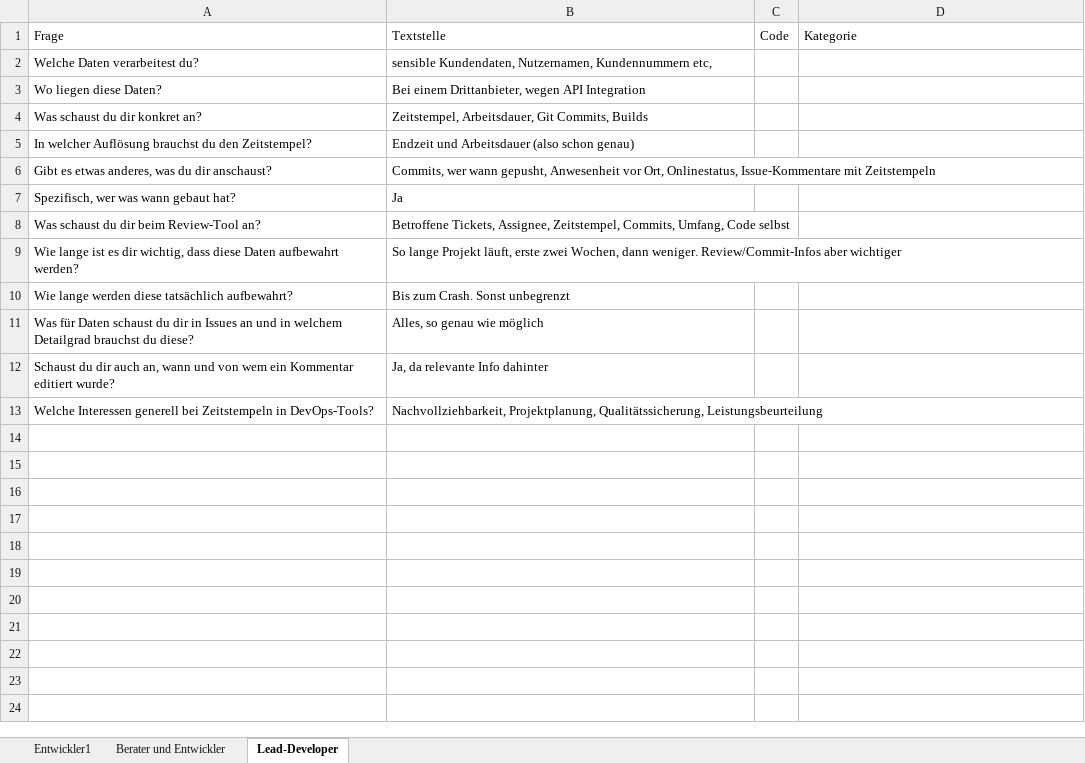
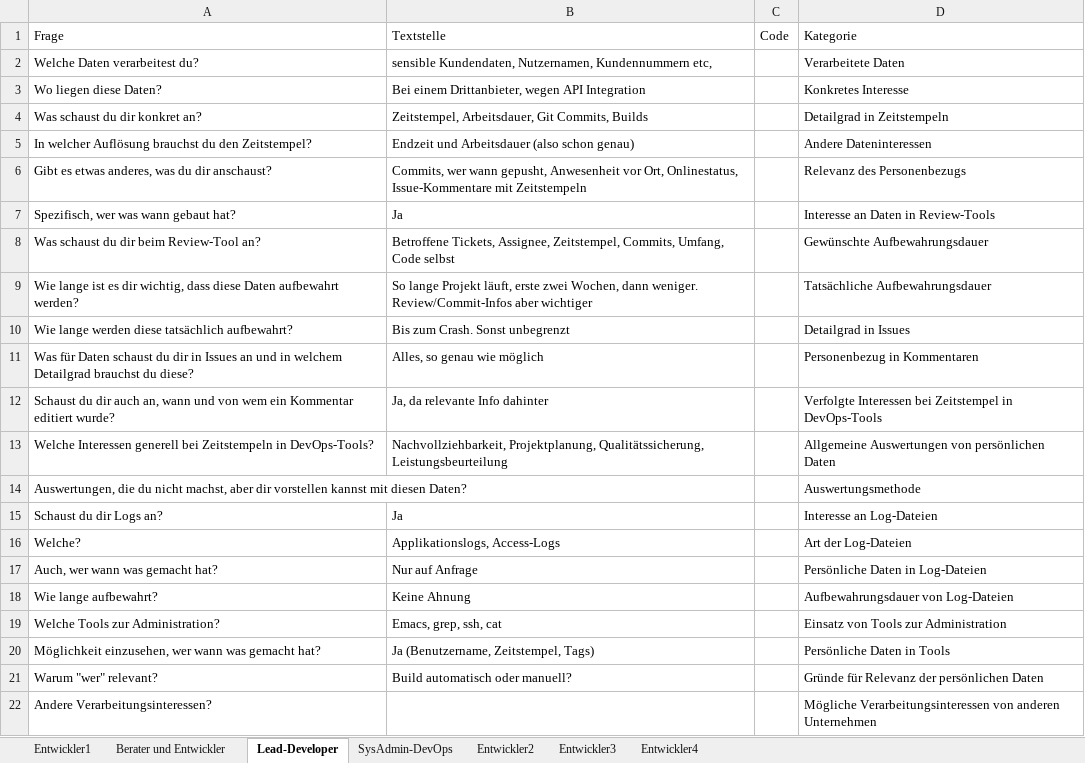
Before and after one commit to SamAkc/BachelorThesis, an Excel workbook: interviews/Tables.xlsx, sheet Lead-Developer, drawn as a sheet; values as stored, in another font and other column widths than the file's, no borders; table styles not drawn; the diff names each change by its address in the sheet, - before the commit and + after, or states it on an @@ line.

```diff
--- a/interviews/Tables.xlsx (sheet Lead-Developer)
+++ b/interviews/Tables.xlsx (sheet Lead-Developer)
+sheet tab: SysAdmin-DevOps
+sheet tab: Entwickler2
+sheet tab: Entwickler3
+sheet tab: Entwickler4
-D2: (empty)
+D2: Verarbeitete Daten
-D3: (empty)
+D3: Konkretes Interesse
-D4: (empty)
+D4: Detailgrad in Zeitstempeln
-D5: (empty)
+D5: Andere Dateninteressen
-D6: (empty)
+D6: Relevanz des Personenbezugs
-D7: (empty)
+D7: Interesse an Daten in Review-Tools
-D8: (empty)
+D8: Gewünschte Aufbewahrungsdauer
-D9: (empty)
+D9: Tatsächliche Aufbewahrungsdauer
-D10: (empty)
+D10: Detailgrad in Issues
-D11: (empty)
+D11: Personenbezug in Kommentaren
-D12: (empty)
+D12: Verfolgte Interessen bei Zeitstempel in DevOps-Tools
-D13: (empty)
+D13: Allgemeine Auswertungen von persönlichen Daten
+row 14: Auswertungen, die du nicht machst, aber dir vorstellen kannst mit diesen Daten? |  |  | Auswertungsmethode
+row 15: Schaust du dir Logs an? | Ja |  | Interesse an Log-Dateien
+row 16: Welche? | Applikationslogs, Access-Logs |  | Art der Log-Dateien
+row 17: Auch, wer wann was gemacht hat? | Nur auf Anfrage |  | Persönliche Daten in Log-Dateien
+row 18: Wie lange aufbewahrt? | Keine Ahnung |  | Aufbewahrungsdauer von Log-Dateien
+row 19: Welche Tools zur Administration? | Emacs, grep, ssh, cat |  | Einsatz von Tools zur Administration
+row 20: Möglichkeit einzusehen, wer wann was gemacht hat? | Ja (Benutzername, Zeitstempel, Tags) |  | Persönliche Daten in Tools
+row 21: Warum "wer" relevant? | Build automatisch oder manuell? |  | Gründe für Relevanz der persönlichen Daten
+row 22: Andere Verarbeitungsinteressen? |  |  | Mögliche Verarbeitungsinteressen von anderen Unternehmen
```
Also changed, not shown: sheet Berater und Entwickler, sheet Entwickler1, 2 other files.
